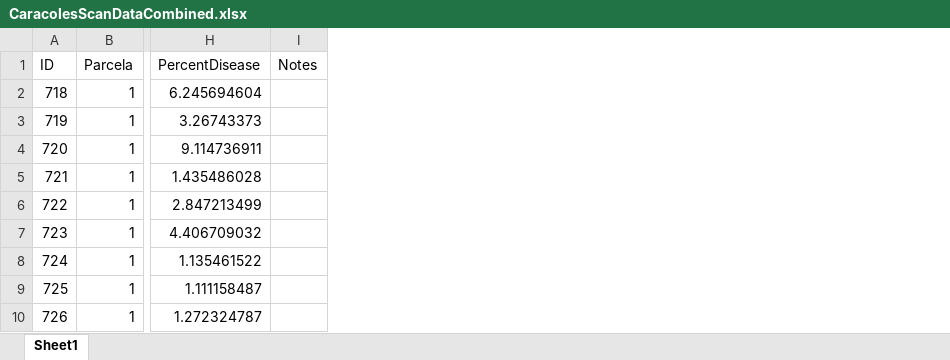
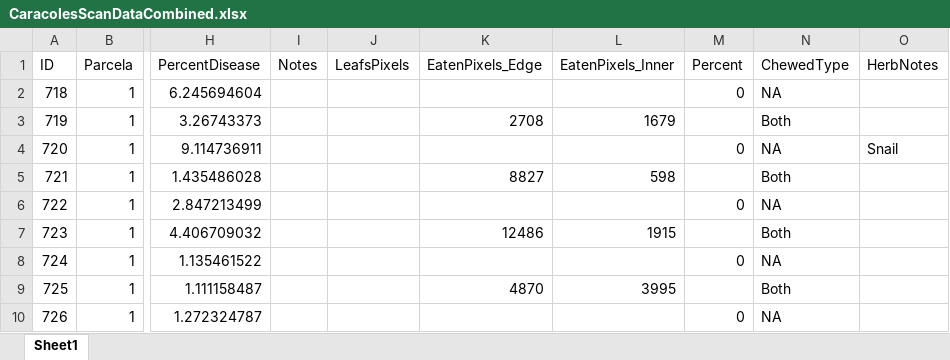
Before and after one commit to alonsochicoa/Pathogens, an Excel workbook: Data/CaracolesScanDataCombined.xlsx, sheet Sheet1, drawn as a sheet; only a part is shown, gaps mark what is left out; values as stored, in another font and other column widths than the file's, no borders; charts and pictures not drawn; the diff names each change by its address in the sheet, - before the commit and + after, or states it on an @@ line.

```diff
--- a/Data/CaracolesScanDataCombined.xlsx (sheet Sheet1)
+++ b/Data/CaracolesScanDataCombined.xlsx (sheet Sheet1)
+column J (LeafsPixels), empty
+column K (EatenPixels_Edge), rows 3-9: 2708 |  | 8827 |  | 12486 |  | 4870
+column L (EatenPixels_Inner), rows 3-9: 1679 |  | 598 |  | 1915 |  | 3995
+column M (Percent), rows 2-10: 0 |  | 0 |  | 0 |  | 0 |  | 0
+column N (ChewedType), rows 2-10: NA | Both | NA | Both | NA | Both | NA | Both | NA
+column O (HerbNotes), row 4: Snail
```
Also changed, not shown: formulas that keep their value, charts or pictures, 1 other file.
